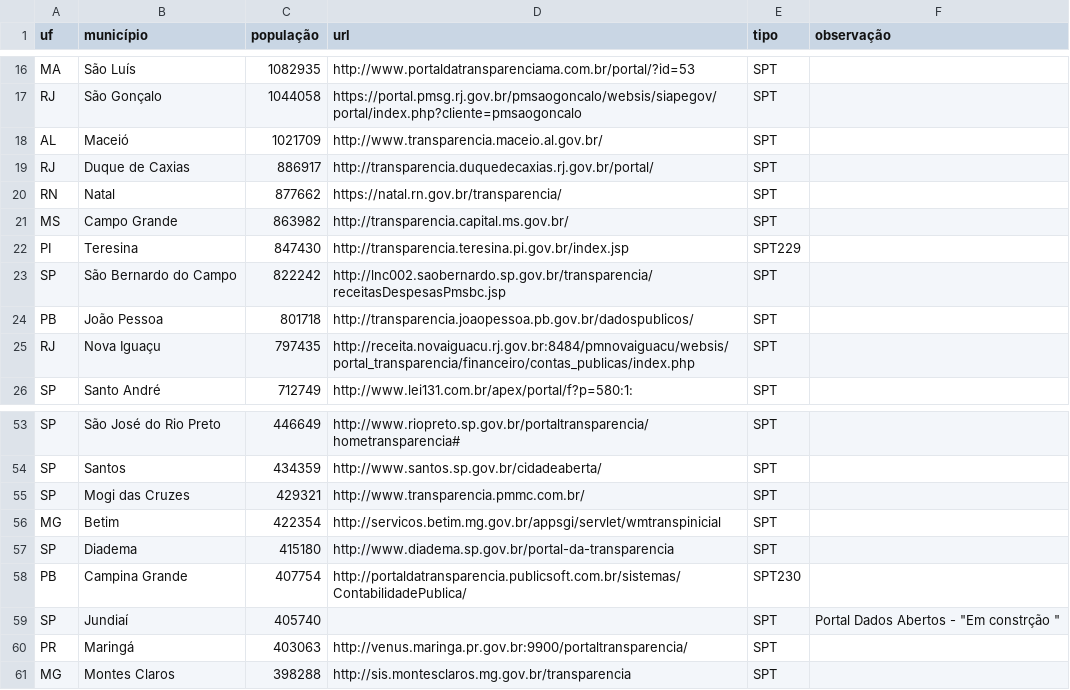
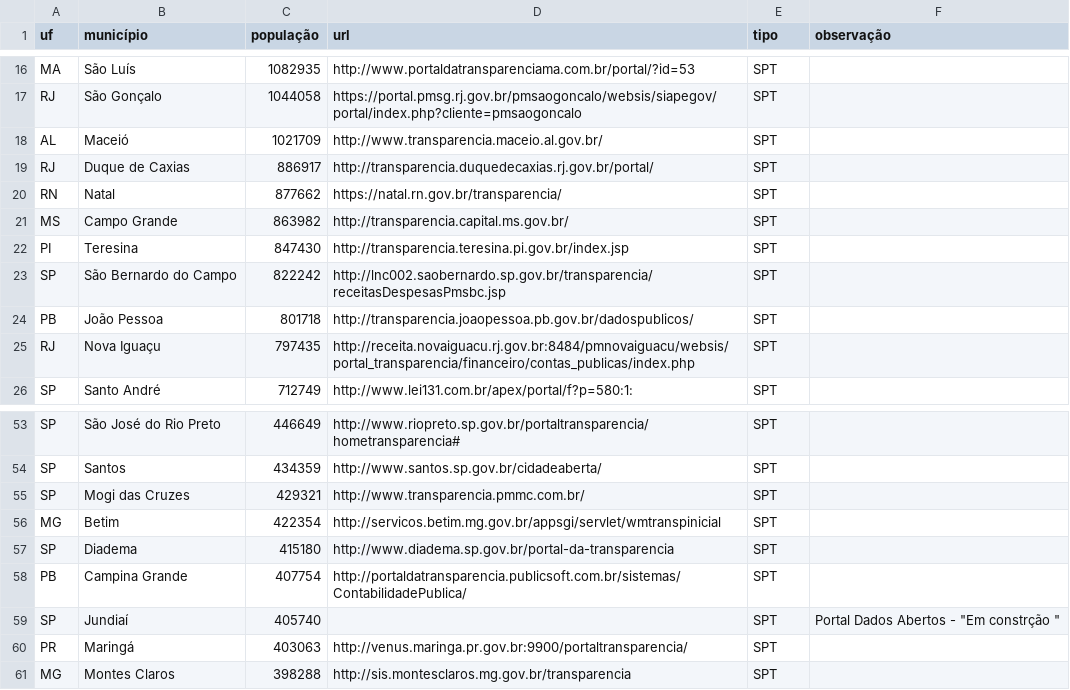
Before and after one commit to augusto-herrmann/transparencia-dados-abertos-brasil, a CSV file: portais-municipais.csv, drawn as a sheet; only a part is shown, gaps mark what is left out.

Commit message:
retira números de página

```diff
--- a/portais-municipais.csv
+++ b/portais-municipais.csv
@@ -21,3 +21,3 @@ RN,Natal,877662,https://natal.rn.gov.br/transparencia/,SPT,
 MS,Campo Grande,863982,http://transparencia.capital.ms.gov.br/,SPT,
-PI,Teresina,847430,http://transparencia.teresina.pi.gov.br/index.jsp,SPT229 ,
+PI,Teresina,847430,http://transparencia.teresina.pi.gov.br/index.jsp,SPT,
 SP,São Bernardo do Campo,822242,http://lnc002.saobernardo.sp.gov.br/transparencia/receitasDespesasPmsbc.jsp,SPT,
@@ -57,3 +57,3 @@ MG,Betim,422354,http://servicos.betim.mg.gov.br/appsgi/servlet/wmtranspinicial,S
 SP,Diadema,415180,http://www.diadema.sp.gov.br/portal-da-transparencia,SPT,
-PB,Campina Grande,407754,http://portaldatransparencia.publicsoft.com.br/sistemas/ContabilidadePublica/,SPT230 ,
+PB,Campina Grande,407754,http://portaldatransparencia.publicsoft.com.br/sistemas/ContabilidadePublica/,SPT,
 SP,Jundiaí,405740,,SPT,"Portal Dados Abertos - ""Em constrção """
```
